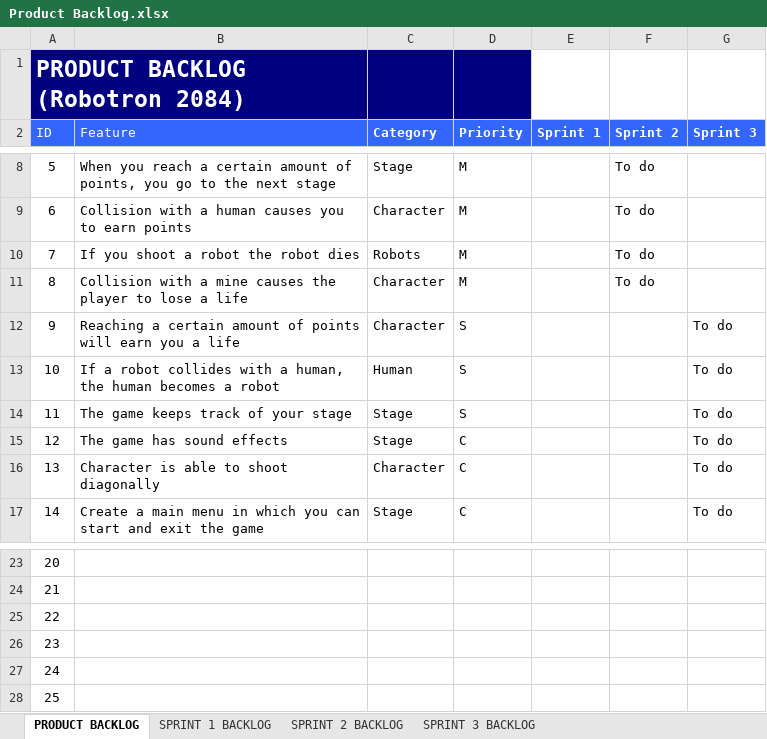
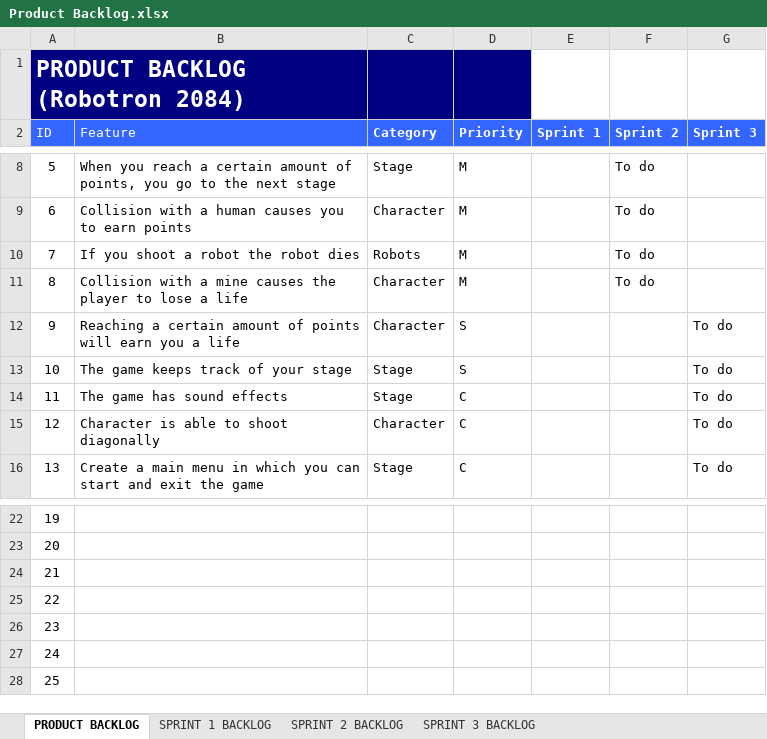
Before and after one commit to sinoz/robotron-2048, an Excel workbook: Docs/Product Backlog.xlsx, sheet PRODUCT BACKLOG, drawn as a sheet; only a part is shown, gaps mark what is left out; values as stored, in another font and other column widths than the file's, no borders; removed rows and columns are numbered as before the commit, all else as after; the diff names each change by its address in the sheet, - before the commit and + after, or states it on an @@ line.

Commit message:
SPrint backlog 3

```diff
--- a/Docs/Product Backlog.xlsx (sheet PRODUCT BACKLOG)
+++ b/Docs/Product Backlog.xlsx (sheet PRODUCT BACKLOG)
-row 13: 10 | If a robot collides with a human, the human becomes a robot | Human | S |  |  | To do
@@ column A (ID) renumbered between rows 13 and 27 @@
+row 28: 25
```
Also changed, not shown: sheet SPRINT 3 BACKLOG, 1 other file.
